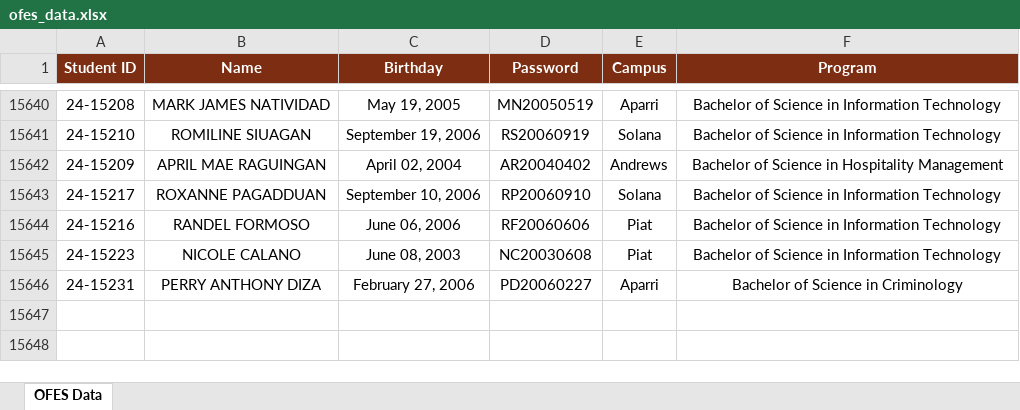
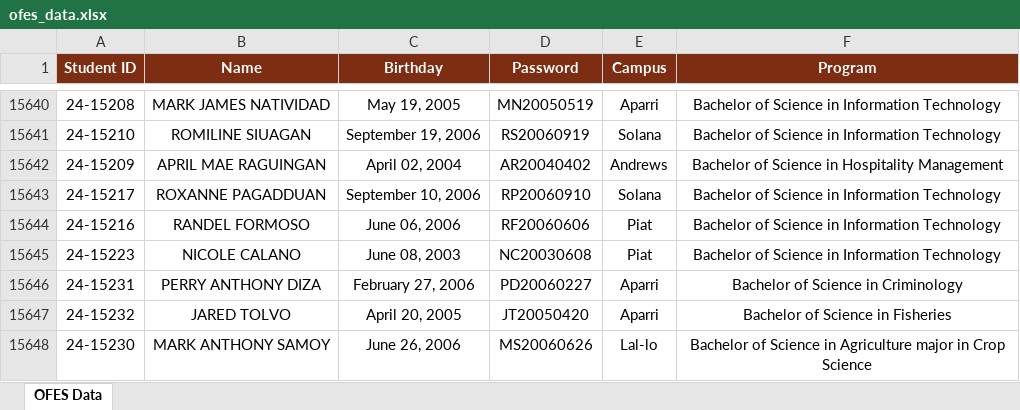
Before and after one commit to ricfx861-sys/fdcv-g-vdsfvg, an Excel workbook: ofes_data.xlsx, sheet OFES Data, drawn as a sheet; only a part is shown, gaps mark what is left out; values as stored, in another font and other column widths than the file's, no borders; the diff names each change by its address in the sheet, - before the commit and + after, or states it on an @@ line.

Commit message:
ofes: row (15647 total)

```diff
--- a/ofes_data.xlsx (sheet OFES Data)
+++ b/ofes_data.xlsx (sheet OFES Data)
+row 15647: 24-15232 | JARED TOLVO | April 20, 2005 | JT20050420 | Aparri | Bachelor of Science in Fisheries
+row 15648: 24-15230 | MARK ANTHONY SAMOY | June 26, 2006 | MS20060626 | Lal-lo | Bachelor of Science in Agriculture major in Crop Science
```
